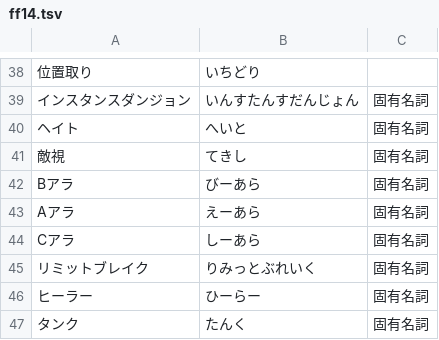
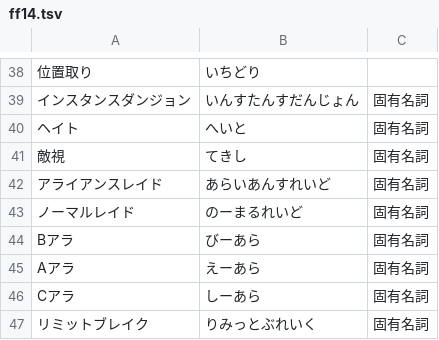
Before and after one commit to Philmist/AmiVoiceUserDic, a TSV file: ff14/ff14.tsv, drawn as a sheet; only a part is shown, gaps mark what is left out; the shorter side is filled out with more unchanged rows; the diff names each change by its address in the sheet, - before the commit and + after, or states it on an @@ line.

Commit message:
いくつか単語を追加

```diff
--- a/ff14/ff14.tsv
+++ b/ff14/ff14.tsv
+row 42: アライアンスレイド | あらいあんすれいど | 固有名詞
+row 43: ノーマルレイド | のーまるれいど | 固有名詞
```
